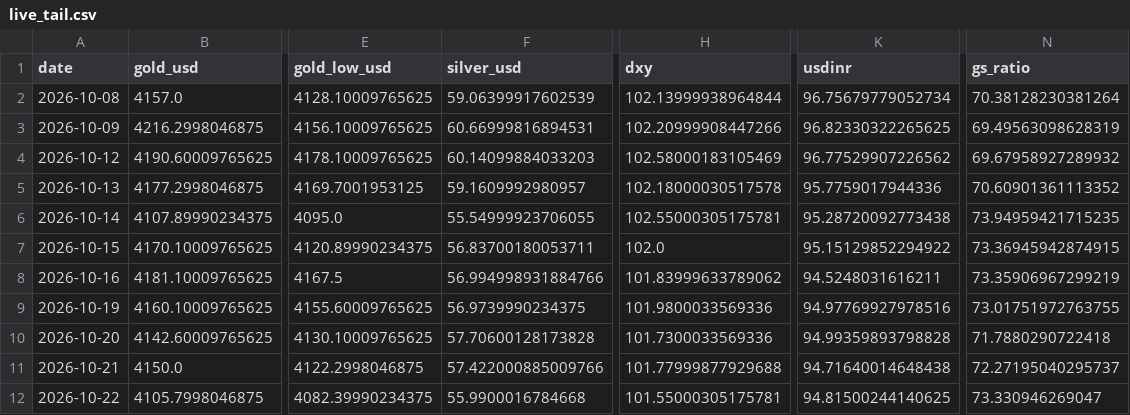
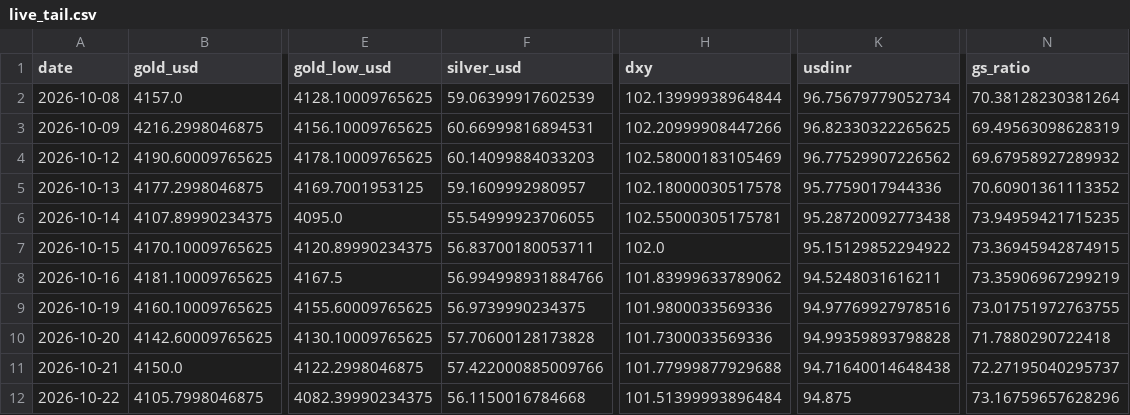
Before and after one commit to abhayv7272/ms-gold-algo, a CSV file: data/algo/live_tail.csv, drawn as a sheet; only a part is shown, gaps mark what is left out; the diff names each change by its address in the sheet, - before the commit and + after, or states it on an @@ line.

```diff
--- a/data/algo/live_tail.csv
+++ b/data/algo/live_tail.csv
-F12 (silver_usd): 55.9900016784668
+F12 (silver_usd): 56.1150016784668
-H12 (dxy): 101.55000305175781
+H12 (dxy): 101.51399993896484
-K12 (usdinr): 94.81500244140625
+K12 (usdinr): 94.875
-N12 (gs_ratio): 73.330946269047
+N12 (gs_ratio): 73.16759657628296
```
Also changed, not shown: data/algo/health_log.csv, 6 other files.
